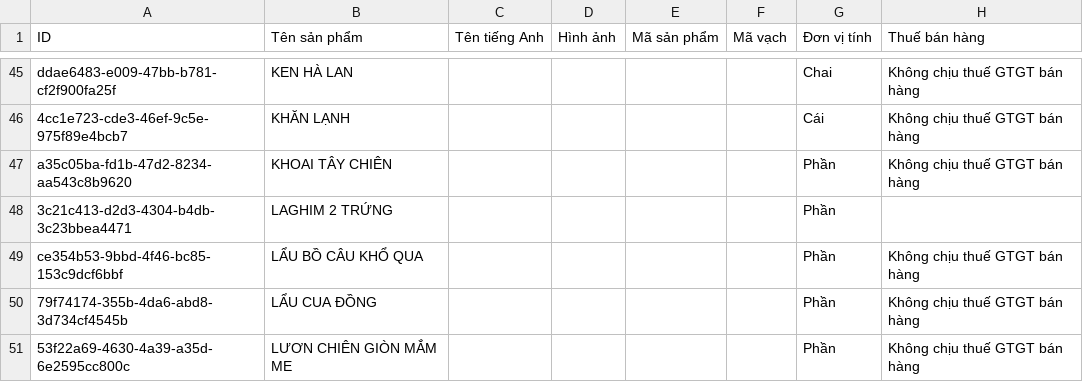
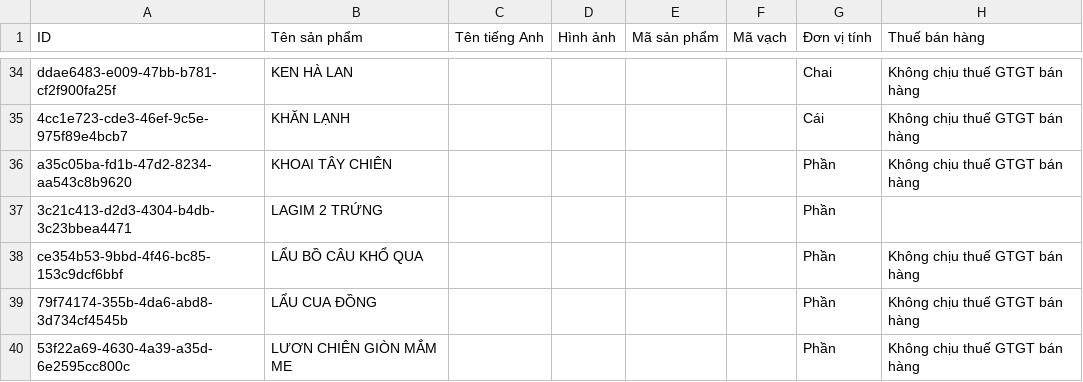
Before and after one commit to nhivo2504/hoadon-app, a CSV file: menu_default.csv, drawn as a sheet; only a part is shown, gaps mark what is left out; addresses are those after the commit; the diff covers the shown part only; the diff names each change by its address in the sheet, - before the commit and + after, or states it on an @@ line.

Commit message:
update menu 26/02/2026

```diff
--- a/menu_default.csv
+++ b/menu_default.csv
-B37 (Tên sản phẩm): LAGHIM 2 TRỨNG
+B37 (Tên sản phẩm): LAGIM 2 TRỨNG
```
Also changed, not shown: 11 removed rows and 1 edited cell elsewhere in this file.
